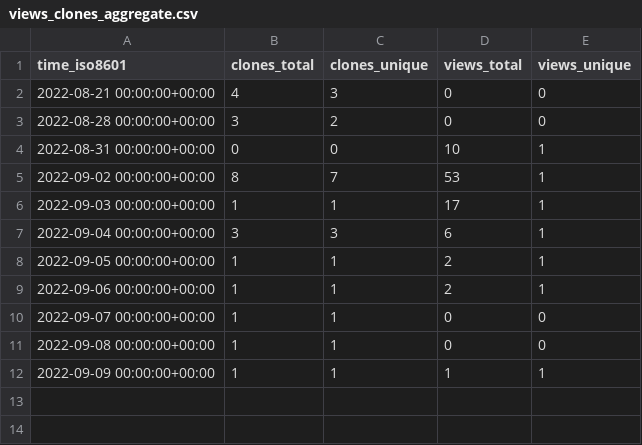
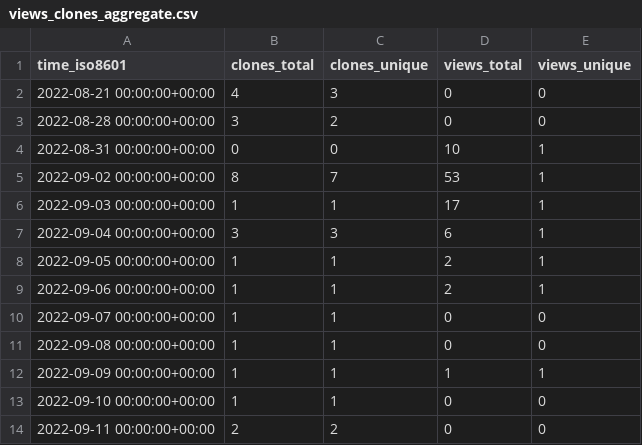
Before and after one commit to qzc438/academic-kickstart, a CSV file: qzc438/academic-kickstart/ghrs-data/views_clones_aggregate.csv, drawn as a sheet.

```diff
--- a/qzc438/academic-kickstart/ghrs-data/views_clones_aggregate.csv
+++ b/qzc438/academic-kickstart/ghrs-data/views_clones_aggregate.csv
@@ -12 +12,3 @@ time_iso8601,clones_total,clones_unique,views_total,views_unique
 2022-09-09 00:00:00+00:00,1,1,1,1
+2022-09-10 00:00:00+00:00,1,1,0,0
+2022-09-11 00:00:00+00:00,2,2,0,0
```
Also changed, not shown: 1 other file.
